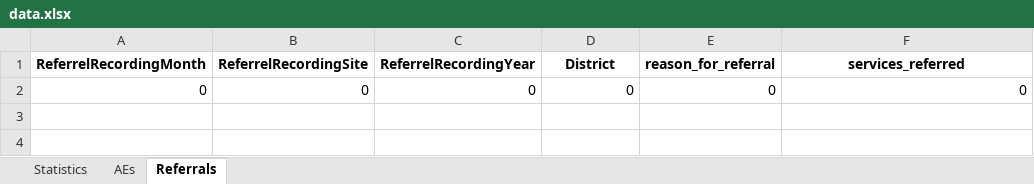
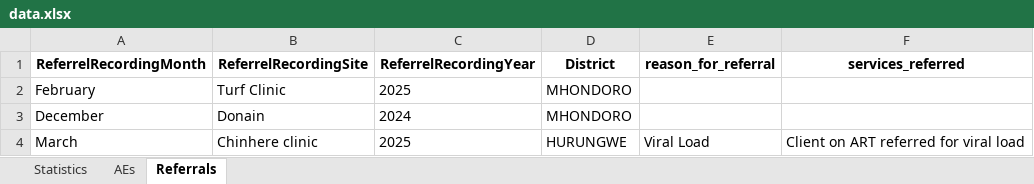
Before and after one commit to ashleymutenha/zazicProgrammaticReport, an Excel workbook: data.xlsx, sheet Referrals, drawn as a sheet; values as stored, in another font and other column widths than the file's, no borders; removed rows and columns are numbered as before the commit, all else as after; the diff names each change by its address in the sheet, - before the commit and + after, or states it on an @@ line.

```diff
--- a/data.xlsx (sheet Referrals)
+++ b/data.xlsx (sheet Referrals)
-row 2: 0 | 0 | 0 | 0 | 0 | 0
+row 2: February | Turf Clinic | 2025 | MHONDORO
+row 3: December | Donain | 2024 | MHONDORO
+row 4: March | Chinhere clinic | 2025 | HURUNGWE | Viral Load | Client on ART referred for viral load
```
Also changed, not shown: sheet Statistics, sheet AEs, ZDIPlookup.xlsx, dataTest.xlsx, 11 other files.
